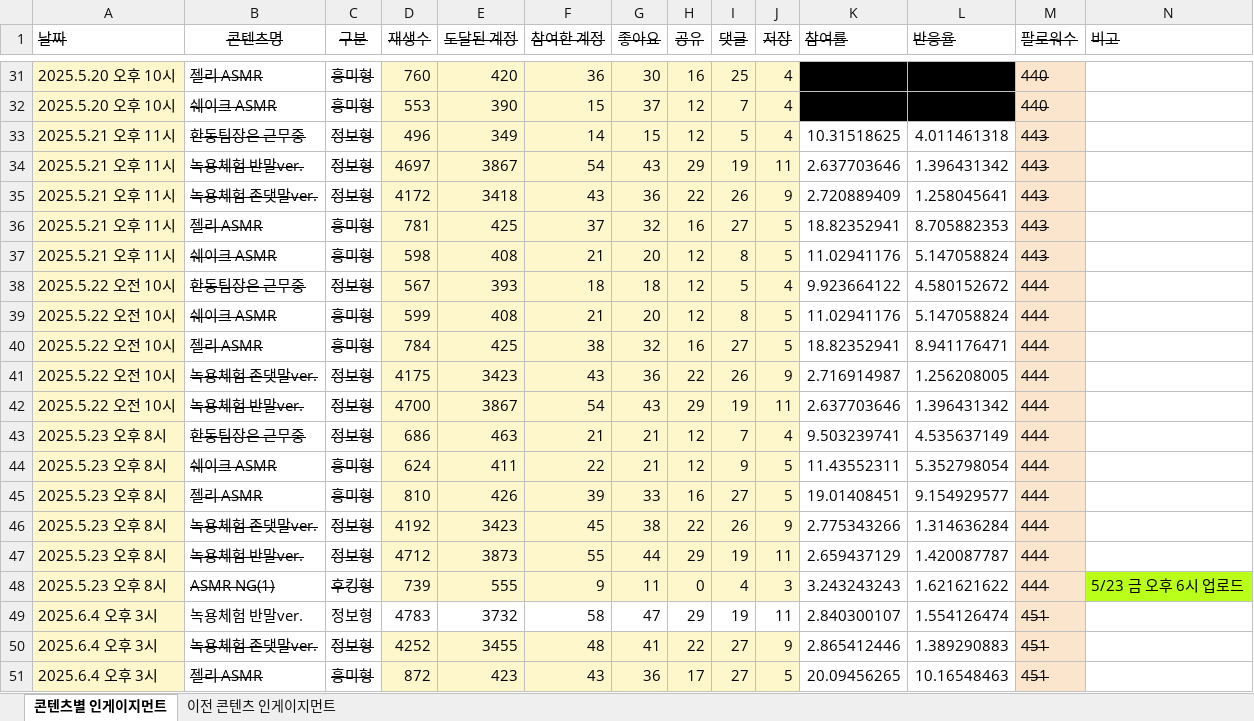
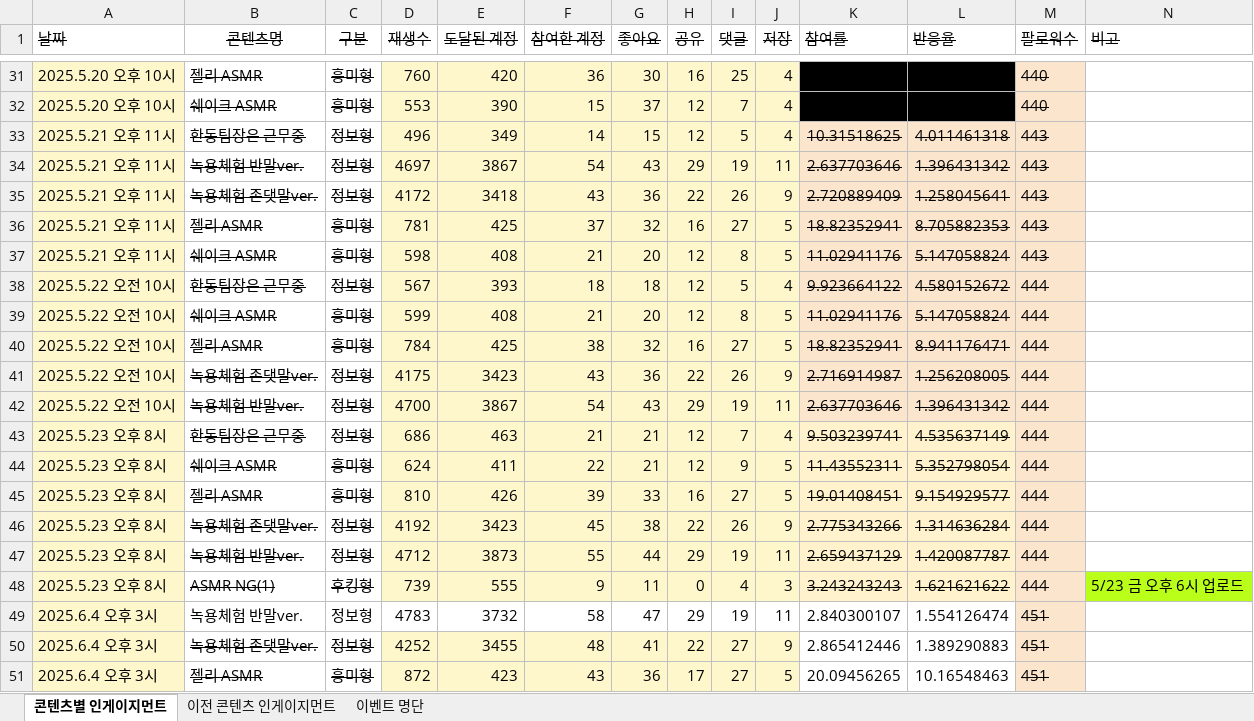
Before and after one commit to yonghwadragon/BioDot_data_Insight, an Excel workbook: data/한동녹용연구소_인스타그램_인게이지먼트.xlsx, sheet 콘텐츠별 인게이지먼트, drawn as a sheet; only a part is shown, gaps mark what is left out; values as stored, in another font and other column widths than the file's, no borders; the diff covers the shown part only; the diff names each change by its address in the sheet, - before the commit and + after, or states it on an @@ line.

```diff
--- a/data/한동녹용연구소_인스타그램_인게이지먼트.xlsx (sheet 콘텐츠별 인게이지먼트)
+++ b/data/한동녹용연구소_인스타그램_인게이지먼트.xlsx (sheet 콘텐츠별 인게이지먼트)
+sheet tab: 이벤트 명단
-K33:L42 fill: none
+K33:L42 fill: #FCE5CD
-K33:L48 strikethrough: off
+K33:L48 strikethrough: on
-K43:L48 fill: none
+K43:L48 fill: #FFF2CC
```
Also changed, not shown: 11 added rows elsewhere in this sheet, sheet 이전 콘텐츠 인게이지먼트, hidden cells, 2 other files.
